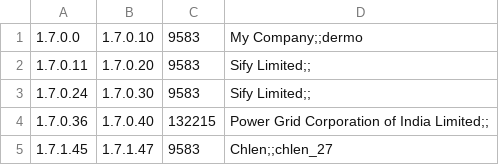
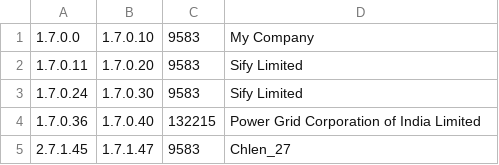
Before and after one commit to MetraNitaypro/ZADANIE_30, a CSV file: test_file_2.csv, drawn as a sheet.

Commit message:
Add files via upload

```diff
--- a/test_file_2.csv
+++ b/test_file_2.csv
@@ -1,5 +1,5 @@
-1.7.0.0,1.7.0.10,9583,My Company;;dermo
-1.7.0.11,1.7.0.20,9583,Sify Limited;;
-1.7.0.24,1.7.0.30,9583,Sify Limited;;
-1.7.0.36,1.7.0.40,132215,Power Grid Corporation of India Limited;;
-1.7.1.45,1.7.1.47,9583,Chlen;;chlen_27
+1.7.0.0,1.7.0.10,9583,My Company
+1.7.0.11,1.7.0.20,9583,Sify Limited
+1.7.0.24,1.7.0.30,9583,Sify Limited
+1.7.0.36,1.7.0.40,132215,Power Grid Corporation of India Limited
+2.7.1.45,1.7.1.47,9583,Chlen_27
```
